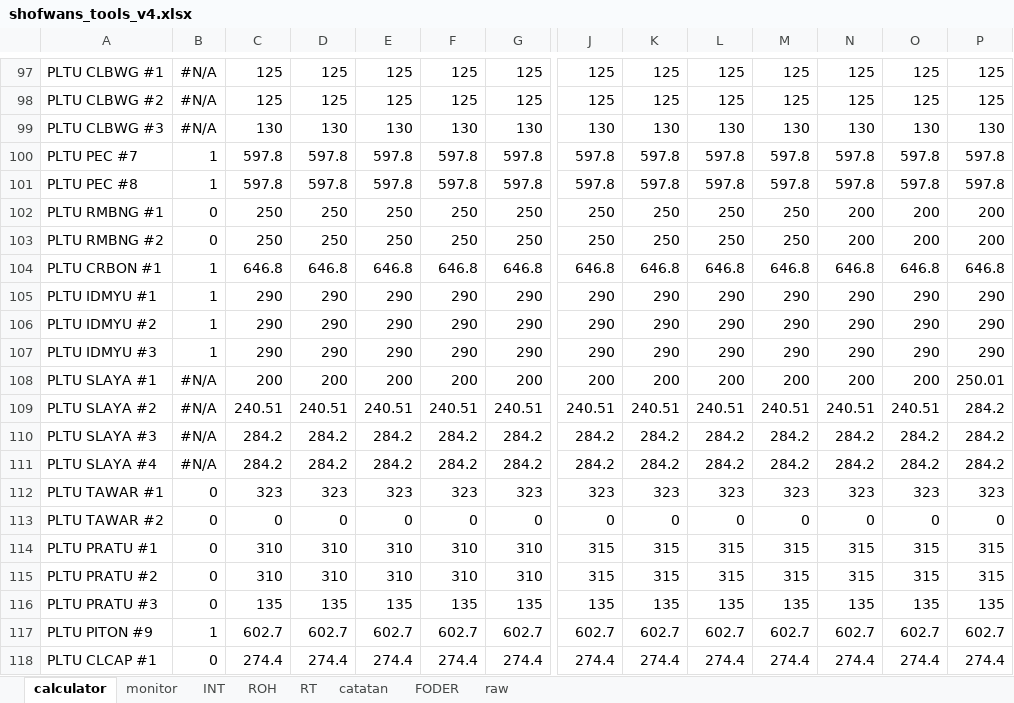
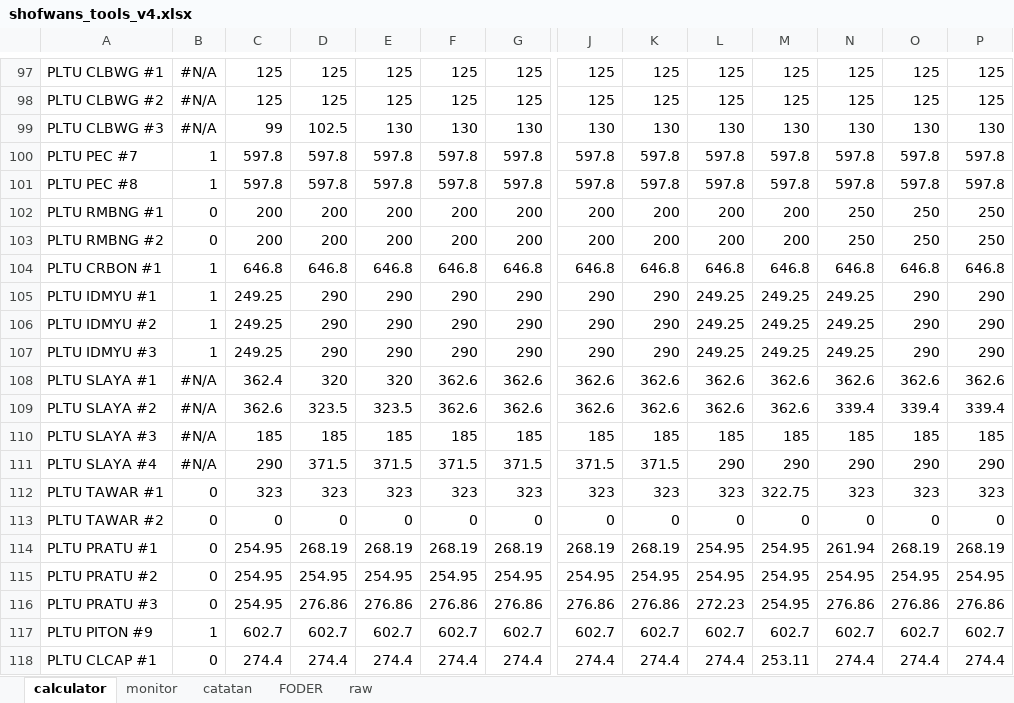
Before and after one commit to shofwann/akses-roh-int-rt, an Excel workbook: shofwans_tools_v4.xlsx, sheet calculator, drawn as a sheet; only a part is shown, gaps mark what is left out; values as stored, in another font and other column widths than the file's, no borders; conditional formats not drawn; removed rows and columns are numbered as before the commit, all else as after; rows hold the shown columns only; the diff covers the shown part only; the diff names each change by its address in the sheet, - before the commit and + after, or states it on an @@ line.

Commit message:
menghapus sheet ROH, INT dan RT

```diff
--- a/shofwans_tools_v4.xlsx (sheet calculator)
+++ b/shofwans_tools_v4.xlsx (sheet calculator)
-sheet tab: INT
-sheet tab: ROH
-sheet tab: RT
-C99: 130
+C99: 99
-D99: 130
+D99: 102.5
-row 102: PLTU RMBNG #1 | 0 | 250 | 250 | 250 | 250 | 250 | 250 | 250 | 250 | 250 | 200 | 200 | 200
-row 103: PLTU RMBNG #2 | 0 | 250 | 250 | 250 | 250 | 250 | 250 | 250 | 250 | 250 | 200 | 200 | 200
+row 102: PLTU RMBNG #1 | 0 | 200 | 200 | 200 | 200 | 200 | 200 | 200 | 200 | 200 | 250 | 250 | 250
+row 103: PLTU RMBNG #2 | 0 | 200 | 200 | 200 | 200 | 200 | 200 | 200 | 200 | 200 | 250 | 250 | 250
-C105:C107: 290
+C105:C107: 249.25
-L105:L107: 290
+L105:L107: 249.25
-M105:M107: 290
+M105:M107: 249.25
-N105:N107: 290
+N105:N107: 249.25
-row 108: PLTU SLAYA #1 | #N/A | 200 | 200 | 200 | 200 | 200 | 200 | 200 | 200 | 200 | 200 | 200 | 250.01
-row 109: PLTU SLAYA #2 | #N/A | 240.51 | 240.51 | 240.51 | 240.51 | 240.51 | 240.51 | 240.51 | 240.51 | 240.51 | 240.51 | 240.51 | 284.2
-row 110: PLTU SLAYA #3 | #N/A | 284.2 | 284.2 | 284.2 | 284.2 | 284.2 | 284.2 | 284.2 | 284.2 | 284.2 | 284.2 | 284.2 | 284.2
-row 111: PLTU SLAYA #4 | #N/A | 284.2 | 284.2 | 284.2 | 284.2 | 284.2 | 284.2 | 284.2 | 284.2 | 284.2 | 284.2 | 284.2 | 284.2
+row 108: PLTU SLAYA #1 | #N/A | 362.4 | 320 | 320 | 362.6 | 362.6 | 362.6 | 362.6 | 362.6 | 362.6 | 362.6 | 362.6 | 362.6
+row 109: PLTU SLAYA #2 | #N/A | 362.6 | 323.5 | 323.5 | 362.6 | 362.6 | 362.6 | 362.6 | 362.6 | 362.6 | 339.4 | 339.4 | 339.4
+row 110: PLTU SLAYA #3 | #N/A | 185 | 185 | 185 | 185 | 185 | 185 | 185 | 185 | 185 | 185 | 185 | 185
+row 111: PLTU SLAYA #4 | #N/A | 290 | 371.5 | 371.5 | 371.5 | 371.5 | 371.5 | 371.5 | 290 | 290 | 290 | 290 | 290
-M112: 323
+M112: 322.75
-row 114: PLTU PRATU #1 | 0 | 310 | 310 | 310 | 310 | 310 | 315 | 315 | 315 | 315 | 315 | 315 | 315
-row 115: PLTU PRATU #2 | 0 | 310 | 310 | 310 | 310 | 310 | 315 | 315 | 315 | 315 | 315 | 315 | 315
-row 116: PLTU PRATU #3 | 0 | 135 | 135 | 135 | 135 | 135 | 135 | 135 | 135 | 135 | 135 | 135 | 135
+row 114: PLTU PRATU #1 | 0 | 254.95 | 268.19 | 268.19 | 268.19 | 268.19 | 268.19 | 268.19 | 254.95 | 254.95 | 261.94 | 268.19 | 268.19
+row 115: PLTU PRATU #2 | 0 | 254.95 | 254.95 | 254.95 | 254.95 | 254.95 | 254.95 | 254.95 | 254.95 | 254.95 | 254.95 | 254.95 | 254.95
+row 116: PLTU PRATU #3 | 0 | 254.95 | 276.86 | 276.86 | 276.86 | 276.86 | 276.86 | 276.86 | 272.23 | 254.95 | 276.86 | 276.86 | 276.86
-M118: 274.4
+M118: 253.11
```
Also changed, not shown: 8 added rows, 8 removed rows and 260 edited cells elsewhere in this sheet, sheet raw, formulas that keep their value, raw/INT.xlsx, raw/ROH.xlsx, 4 other files.
